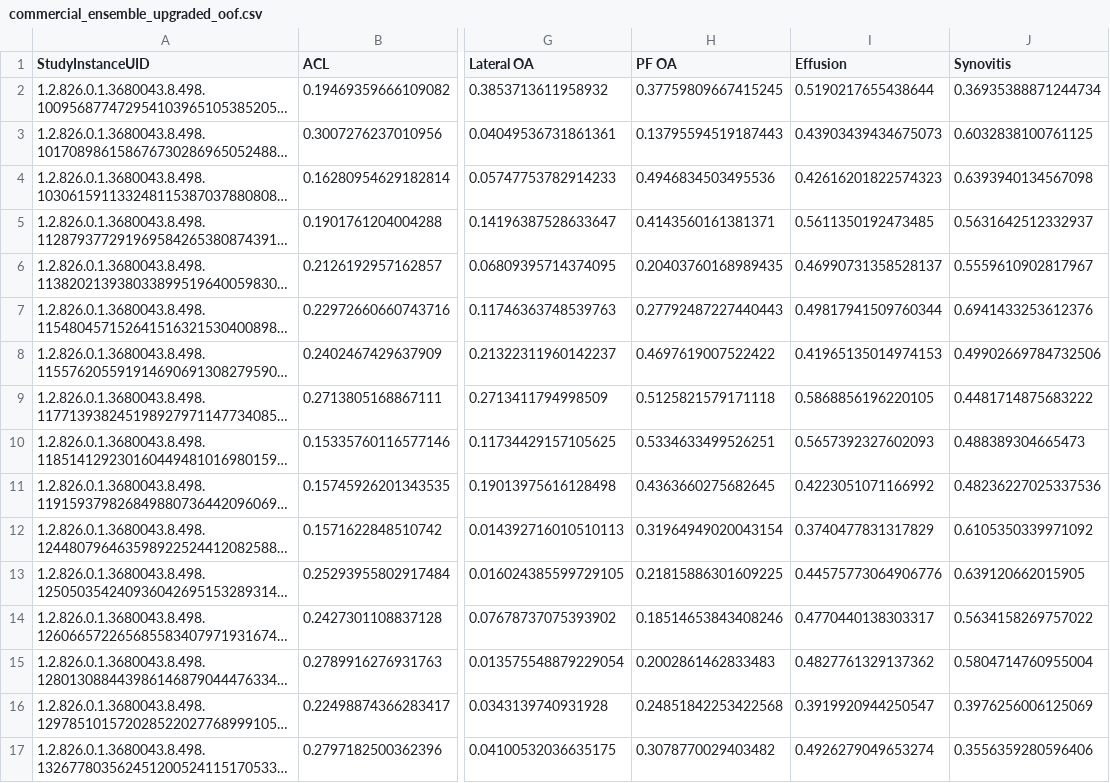
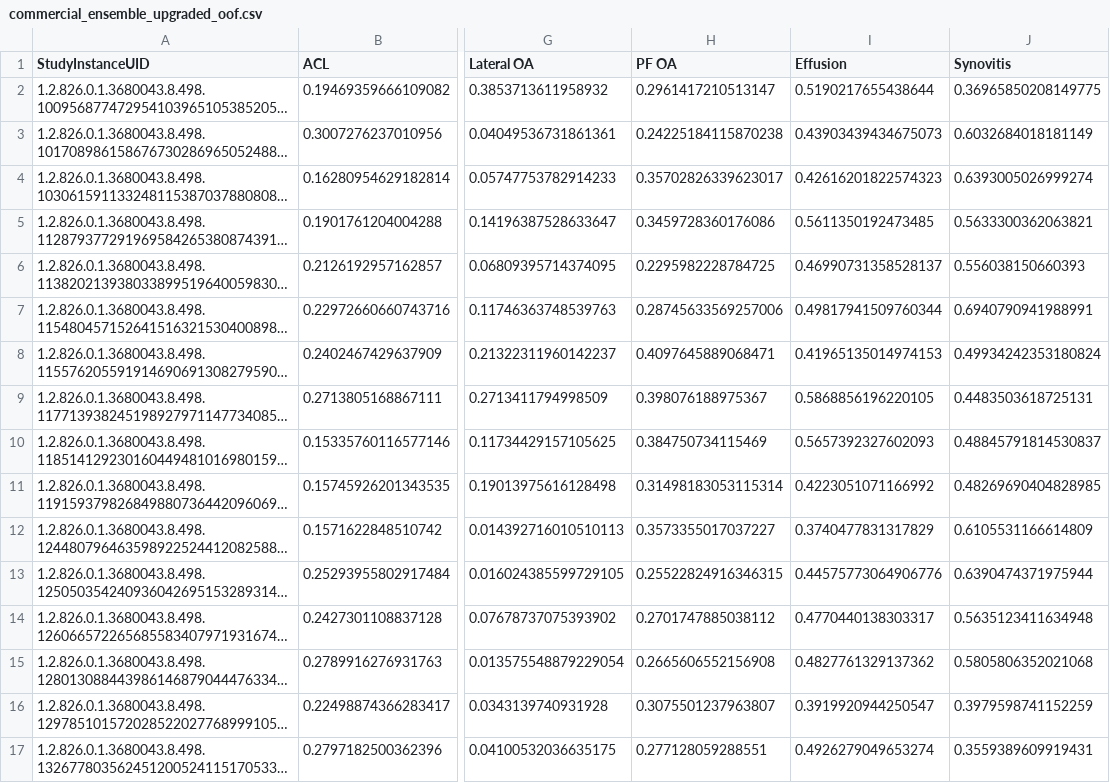
Before and after one commit to ShaanAhamedM/RSNA-Knee-Abnormality-Detection, a CSV file: oof/commercial_ensemble_upgraded_oof.csv, drawn as a sheet; only a part is shown, gaps mark what is left out; long unchanged cells end in …; the diff covers the shown part only; the diff names each change by its address in the sheet, - before the commit and + after, or states it on an @@ line.

```diff
--- a/oof/commercial_ensemble_upgraded_oof.csv
+++ b/oof/commercial_ensemble_upgraded_oof.csv
-H2 (PF OA): 0.37759809667415245
+H2 (PF OA): 0.2961417210513147
-J2 (Synovitis): 0.36935388871244734
+J2 (Synovitis): 0.36965850208149775
-H3 (PF OA): 0.13795594519187443
+H3 (PF OA): 0.24225184115870238
-J3 (Synovitis): 0.6032838100761125
+J3 (Synovitis): 0.6032684018181149
-H4 (PF OA): 0.4946834503495536
+H4 (PF OA): 0.35702826339623017
-J4 (Synovitis): 0.6393940134567098
+J4 (Synovitis): 0.6393005026999274
-H5 (PF OA): 0.4143560161381371
+H5 (PF OA): 0.3459728360176086
-J5 (Synovitis): 0.5631642512332937
+J5 (Synovitis): 0.5633300362063821
-H6 (PF OA): 0.20403760168989435
+H6 (PF OA): 0.2295982228784725
-J6 (Synovitis): 0.5559610902817967
+J6 (Synovitis): 0.556038150660393
-H7 (PF OA): 0.27792487227440443
+H7 (PF OA): 0.28745633569257006
-J7 (Synovitis): 0.6941433253612376
+J7 (Synovitis): 0.6940790941988991
-H8 (PF OA): 0.4697619007522422
+H8 (PF OA): 0.4097645889068471
-J8 (Synovitis): 0.49902669784732506
+J8 (Synovitis): 0.49934242353180824
-H9 (PF OA): 0.5125821579171118
+H9 (PF OA): 0.398076188975367
-J9 (Synovitis): 0.4481714875683222
+J9 (Synovitis): 0.4483503618725131
-H10 (PF OA): 0.5334633499526251
+H10 (PF OA): 0.384750734115469
-J10 (Synovitis): 0.488389304665473
+J10 (Synovitis): 0.48845791814530837
-H11 (PF OA): 0.4363660275682645
+H11 (PF OA): 0.31498183053115314
-J11 (Synovitis): 0.48236227025337536
+J11 (Synovitis): 0.48269690404828985
-H12 (PF OA): 0.31964949020043154
+H12 (PF OA): 0.3573355017037227
-J12 (Synovitis): 0.6105350339971092
+J12 (Synovitis): 0.6105531166614809
-H13 (PF OA): 0.21815886301609225
+H13 (PF OA): 0.25522824916346315
-J13 (Synovitis): 0.639120662015905
+J13 (Synovitis): 0.6390474371975944
-H14 (PF OA): 0.18514653843408246
+H14 (PF OA): 0.2701747885038112
-J14 (Synovitis): 0.5634158269757022
+J14 (Synovitis): 0.5635123411634948
-H15 (PF OA): 0.2002861462833483
+H15 (PF OA): 0.2665606552156908
-J15 (Synovitis): 0.5804714760955004
+J15 (Synovitis): 0.5805806352021068
-H16 (PF OA): 0.24851842253422568
+H16 (PF OA): 0.3075501237963807
-J16 (Synovitis): 0.3976256006125069
+J16 (Synovitis): 0.3979598741152259
-H17 (PF OA): 0.3078770029403482
+H17 (PF OA): 0.277128059288551
-J17 (Synovitis): 0.3556359280596406
+J17 (Synovitis): 0.3559389609919431
```
Also changed, not shown: 84 edited cells elsewhere in this file, 7 other files.
